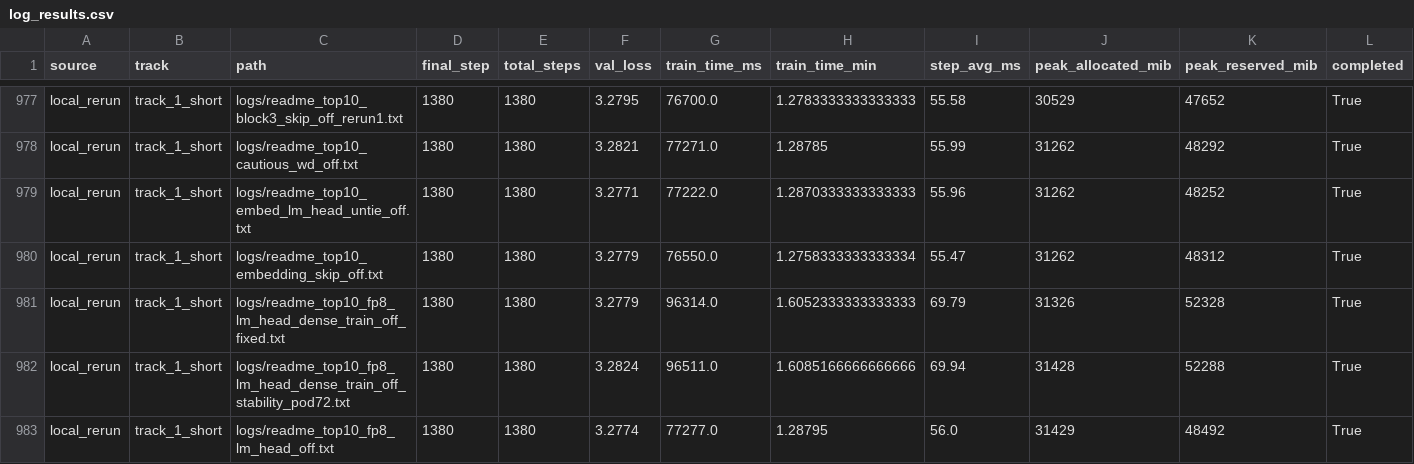
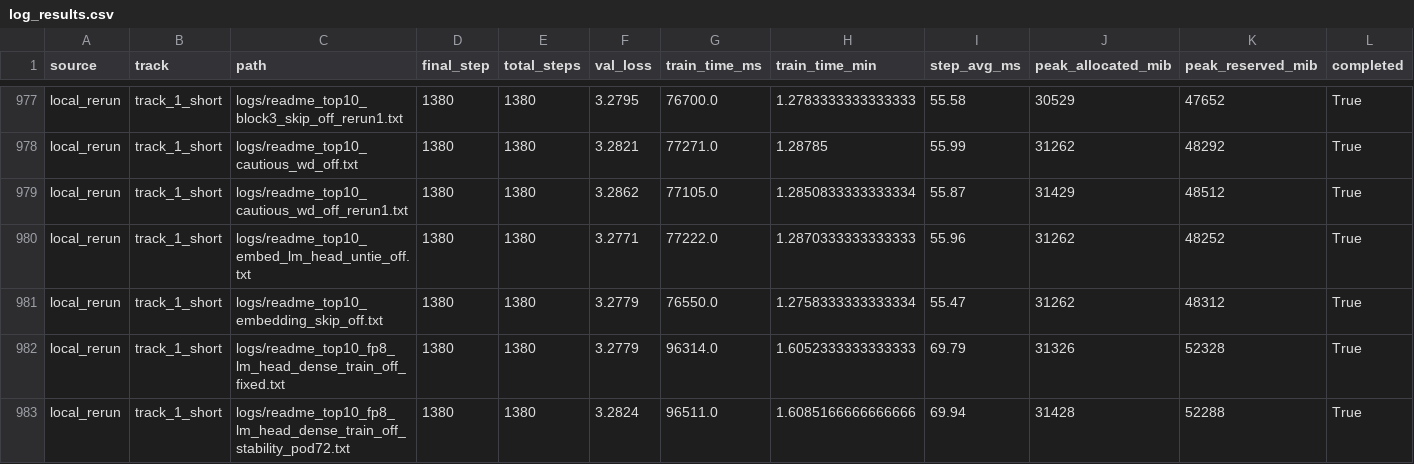
Before and after one commit to novitalabs/modded-nanogpt, a CSV file: experiments/results/log_results.csv, drawn as a sheet; only a part is shown, gaps mark what is left out; the shorter side is filled out with more unchanged rows; rows hold the shown columns only; the diff names each change by its address in the sheet, - before the commit and + after, or states it on an @@ line.

```diff
--- a/experiments/results/log_results.csv
+++ b/experiments/results/log_results.csv
+row 979: local_rerun | track_1_short | logs/readme_top10_cautious_wd_off_rerun1.txt | 1380 | 1380 | 3.2862 | 77105.0 | 1.2850833333333334 | 55.87 | 31429 | 48512 | True
```
Also changed, not shown: experiments/results/local_reruns.csv, experiments/results/readme_top10_ablation_results.csv, 4 other files.
